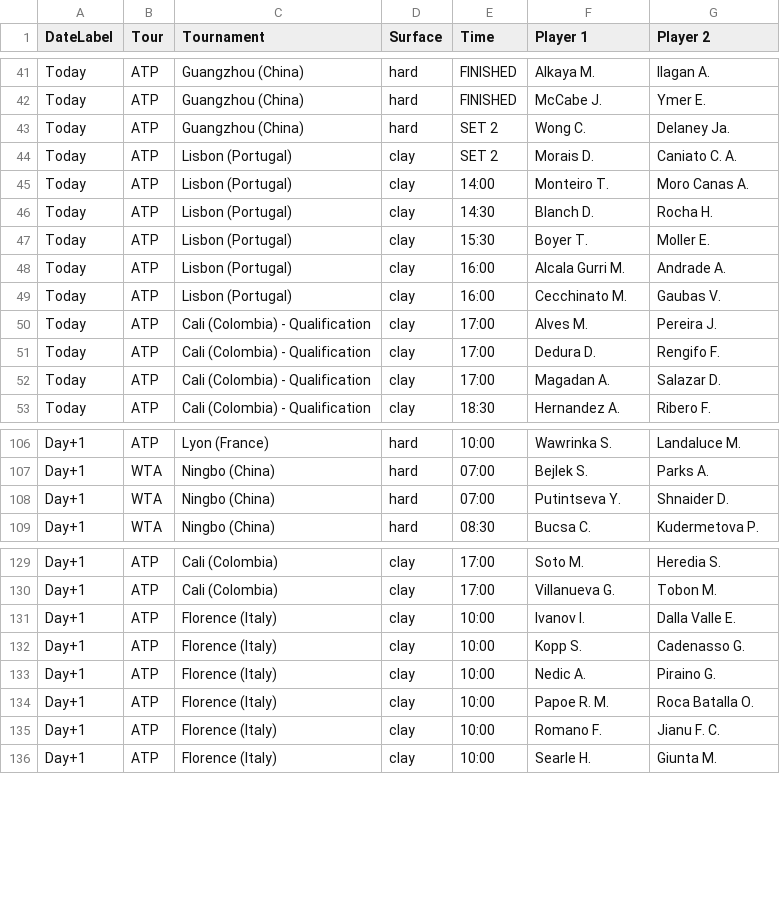
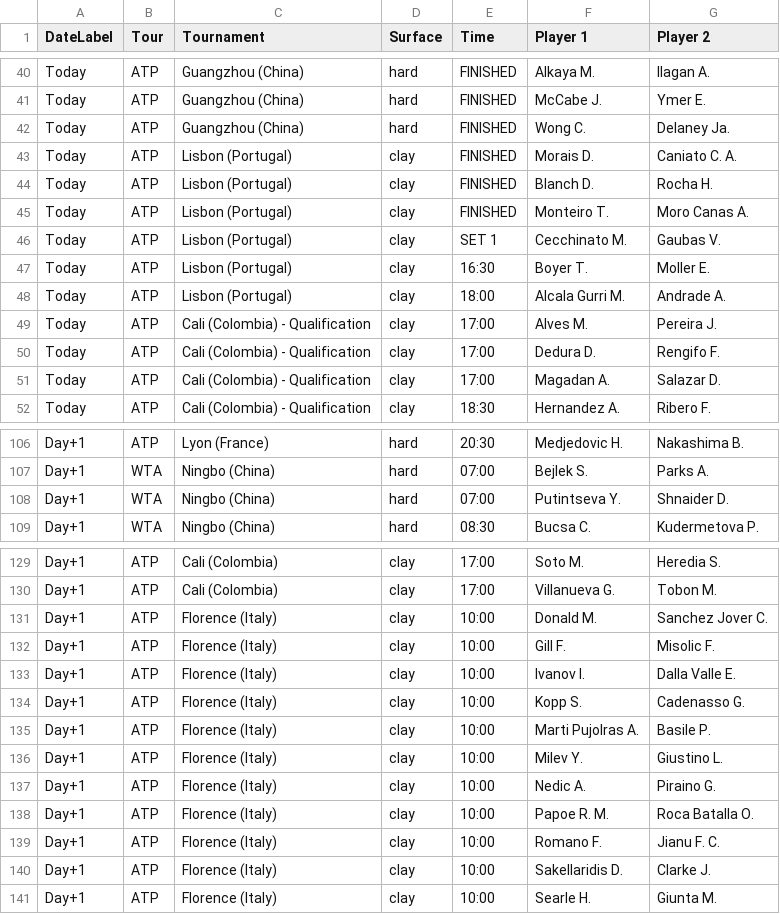
Before and after one commit to rajnakviliam/tennis-surface-elo, a CSV file: flashscore_matches.csv, drawn as a sheet; only a part is shown, gaps mark what is left out; removed rows and columns are numbered as before the commit, all else as after; the diff covers the shown part only; the diff names each change by its address in the sheet, - before the commit and + after, or states it on an @@ line.

```diff
--- a/flashscore_matches.csv
+++ b/flashscore_matches.csv
-E42:E43 (Time): SET 2
+E42:E43 (Time): FINISHED
+row 44: Today | ATP | Lisbon (Portugal) | clay | FINISHED | Blanch D. | Rocha H.
-E45 (Time): 14:00
+E45 (Time): FINISHED
-E46 (Time): 14:30
+E46 (Time): SET 1
-F46 (Player 1): Blanch D.
+F46 (Player 1): Cecchinato M.
-G46 (Player 2): Rocha H.
+G46 (Player 2): Gaubas V.
-E47 (Time): 15:30
+E47 (Time): 16:30
-E48 (Time): 16:00
+E48 (Time): 18:00
-row 49: Today | ATP | Lisbon (Portugal) | clay | 16:00 | Cecchinato M. | Gaubas V.
-E106 (Time): 10:00
+E106 (Time): 20:30
-F106 (Player 1): Wawrinka S.
+F106 (Player 1): Medjedovic H.
-G106 (Player 2): Landaluce M.
+G106 (Player 2): Nakashima B.
+row 131: Day+1 | ATP | Florence (Italy) | clay | 10:00 | Donald M. | Sanchez Jover C.
+row 132: Day+1 | ATP | Florence (Italy) | clay | 10:00 | Gill F. | Misolic F.
+row 135: Day+1 | ATP | Florence (Italy) | clay | 10:00 | Marti Pujolras A. | Basile P.
+row 136: Day+1 | ATP | Florence (Italy) | clay | 10:00 | Milev Y. | Giustino L.
+row 140: Day+1 | ATP | Florence (Italy) | clay | 10:00 | Sakellaridis D. | Clarke J.
```
Also changed, not shown: 2 added rows, 2 removed rows and 66 edited cells elsewhere in this file.
